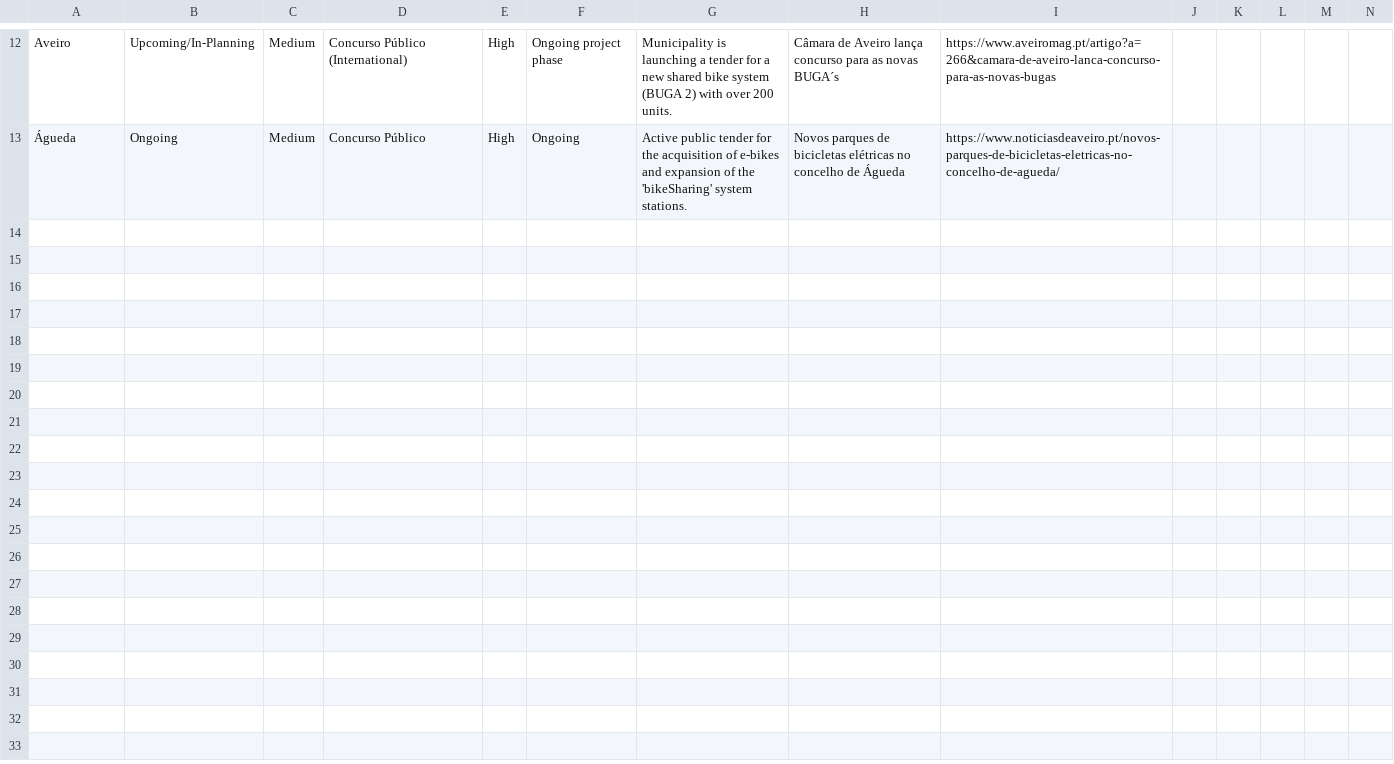
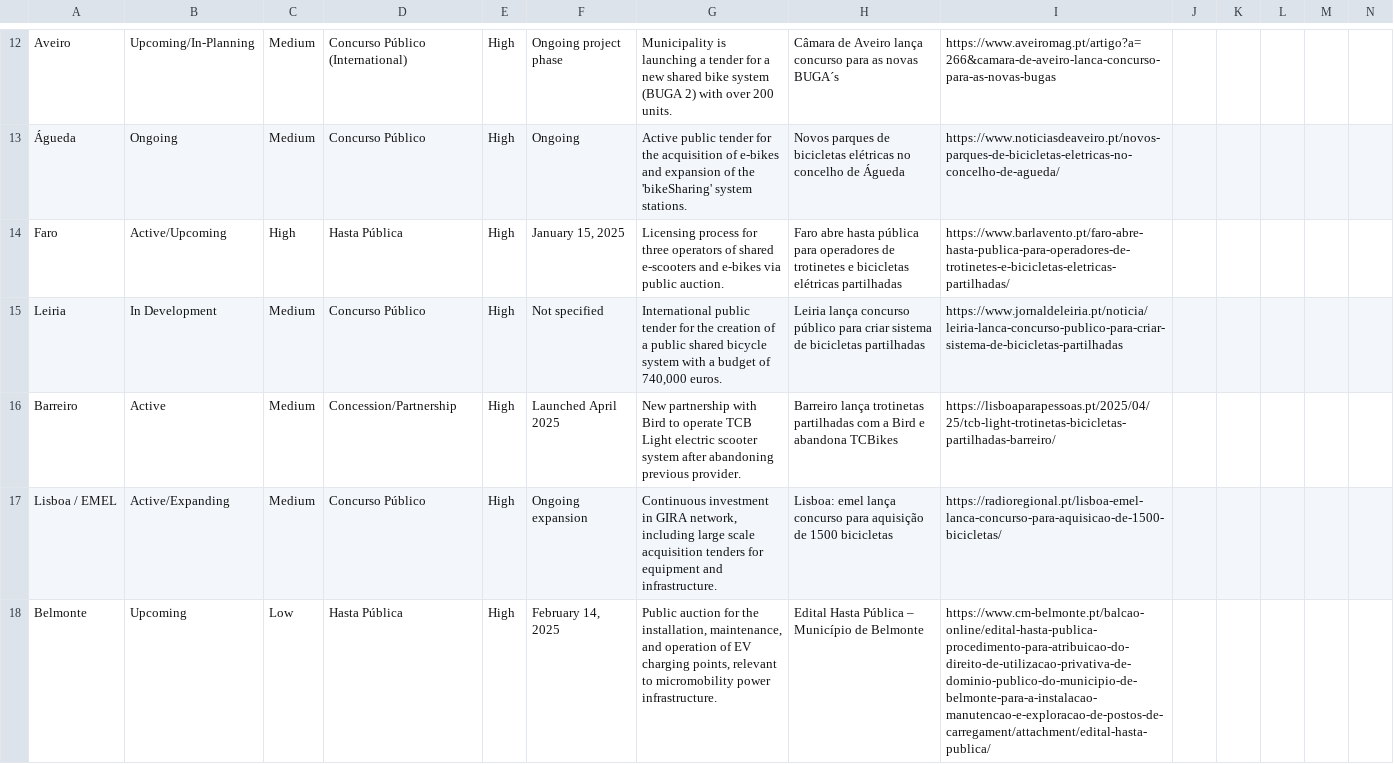
Before and after one commit to jvcs92/ai-rfpagent, a CSV file: daily_buffer.csv, drawn as a sheet; only a part is shown, gaps mark what is left out; rows hold the shown columns only; the diff names each change by its address in the sheet, - before the commit and + after, or states it on an @@ line.

```diff
--- a/daily_buffer.csv
+++ b/daily_buffer.csv
+row 14: Faro | Active/Upcoming | High | Hasta Pública | High | January 15, 2025 | Licensing process for three operators of shared e-scooters and e-bikes via public auction. | Faro abre hasta pública para operadores de trotinetes e bicicletas elétricas partilhadas | https://www.barlavento.pt/faro-abre-hasta-publica-para-operadores-de-trotinetes-e-bicicletas-eletricas-partilhadas/
+row 15: Leiria | In Development | Medium | Concurso Público | High | Not specified | International public tender for the creation of a public shared bicycle system with a budget of 740,000 euros. | Leiria lança concurso público para criar sistema de bicicletas partilhadas | https://www.jornaldeleiria.pt/noticia/leiria-lanca-concurso-publico-para-criar-sistema-de-bicicletas-partilhadas
+row 16: Barreiro | Active | Medium | Concession/Partnership | High | Launched April 2025 | New partnership with Bird to operate TCB Light electric scooter system after abandoning previous provider. | Barreiro lança trotinetas partilhadas com a Bird e abandona TCBikes | https://lisboaparapessoas.pt/2025/04/25/tcb-light-trotinetas-bicicletas-partilhadas-barreiro/
+row 17: Lisboa / EMEL | Active/Expanding | Medium | Concurso Público | High | Ongoing expansion | Continuous investment in GIRA network, including large scale acquisition tenders for equipment and infrastructure. | Lisboa: emel lança concurso para aquisição de 1500 bicicletas | https://radioregional.pt/lisboa-emel-lanca-concurso-para-aquisicao-de-1500-bicicletas/
+row 18: Belmonte | Upcoming | Low | Hasta Pública | High | February 14, 2025 | Public auction for the installation, maintenance, and operation of EV charging points, relevant to micromobility power infrastructure. | Edital Hasta Pública – Município de Belmonte | https://www.cm-belmonte.pt/balcao-online/edital-hasta-publica-procedimento-para-atribuicao-do-direito-de-utilizacao-privativa-de-dominio-publico-do-municipio-de-belmonte-para-a-instalacao-manutencao-e-exploracao-de-postos-de-carregament/attachment/edital-hasta-publica/
```
Also changed, not shown: 1 other file.
